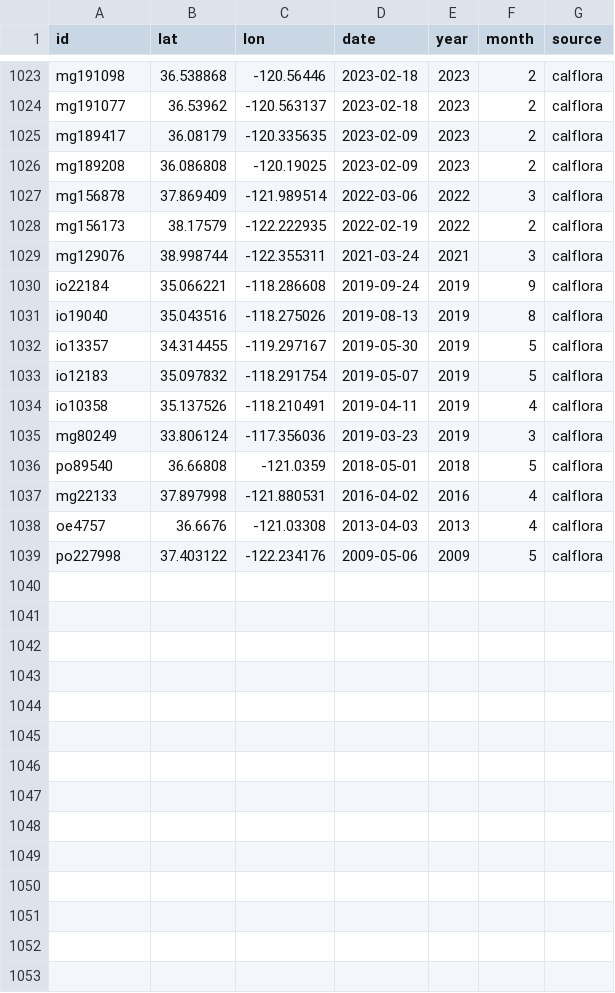
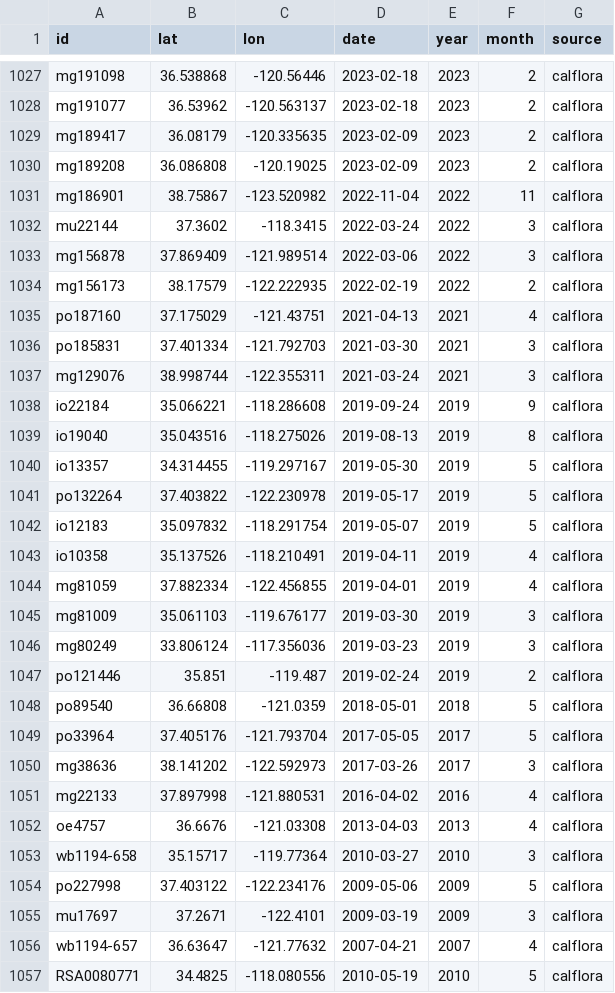
Before and after one commit to n-mcmanus/sdm_natives_ERI, a CSV file: data/occ/combined_spp_occ/c_lasiophyllus_lowFilter.csv, drawn as a sheet; only a part is shown, gaps mark what is left out; the diff covers the shown part only; the diff names each change by its address in the sheet, - before the commit and + after, or states it on an @@ line.

```diff
--- a/data/occ/combined_spp_occ/c_lasiophyllus_lowFilter.csv
+++ b/data/occ/combined_spp_occ/c_lasiophyllus_lowFilter.csv
+row 1031: mg186901 | 38.75867 | -123.520982 | 2022-11-04 | 2022 | 11 | calflora
+row 1032: mu22144 | 37.3602 | -118.3415 | 2022-03-24 | 2022 | 3 | calflora
+row 1035: po187160 | 37.175029 | -121.43751 | 2021-04-13 | 2021 | 4 | calflora
+row 1036: po185831 | 37.401334 | -121.792703 | 2021-03-30 | 2021 | 3 | calflora
+row 1041: po132264 | 37.403822 | -122.230978 | 2019-05-17 | 2019 | 5 | calflora
+row 1044: mg81059 | 37.882334 | -122.456855 | 2019-04-01 | 2019 | 4 | calflora
+row 1045: mg81009 | 35.061103 | -119.676177 | 2019-03-30 | 2019 | 3 | calflora
+row 1047: po121446 | 35.851 | -119.487 | 2019-02-24 | 2019 | 2 | calflora
+row 1049: po33964 | 37.405176 | -121.793704 | 2017-05-05 | 2017 | 5 | calflora
+row 1050: mg38636 | 38.141202 | -122.592973 | 2017-03-26 | 2017 | 3 | calflora
+row 1053: wb1194-658 | 35.15717 | -119.77364 | 2010-03-27 | 2010 | 3 | calflora
+row 1055: mu17697 | 37.2671 | -122.4101 | 2009-03-19 | 2009 | 3 | calflora
+row 1056: wb1194-657 | 36.63647 | -121.77632 | 2007-04-21 | 2007 | 4 | calflora
+row 1057: RSA0080771 | 34.4825 | -118.080556 | 2010-05-19 | 2010 | 5 | calflora
```
Also changed, not shown: 4 added rows and 3 edited cells elsewhere in this file, data/occ/calflora/l_pentachaeta_calflora_lowFilter.csv, data/occ/combined_spp_occ/a_menziesii_lowFilter.csv, 11 other files.
